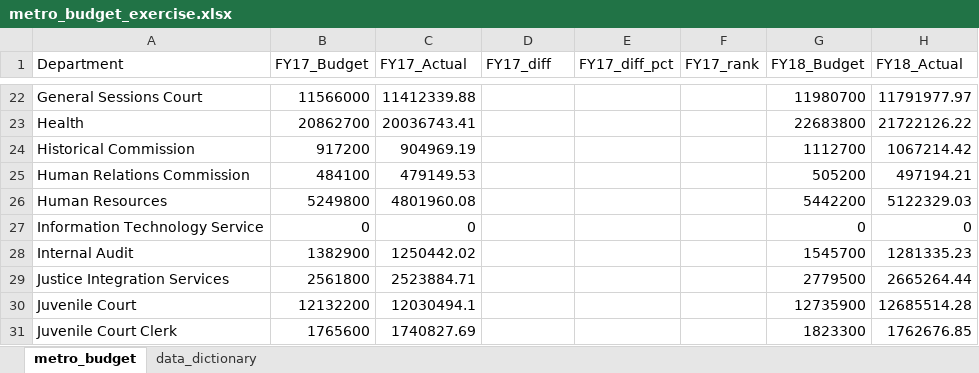
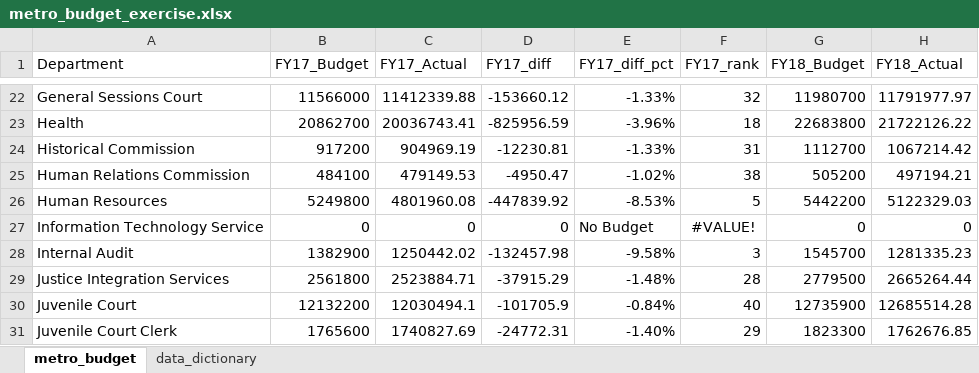
Before and after one commit to NSS-Data-Analytics-Cohort-11/lookups-exercise-sarahbelleparker, an Excel workbook: metro_budget_exercise.xlsx, sheet metro_budget, drawn as a sheet; only a part is shown, gaps mark what is left out; values as stored, in another font and other column widths than the file's, no borders; the diff covers the shown part only; the diff names each change by its address in the sheet, - before the commit and + after, or states it on an @@ line.

```diff
--- a/metro_budget_exercise.xlsx (sheet metro_budget)
+++ b/metro_budget_exercise.xlsx (sheet metro_budget)
-D22 (FY17_diff): (empty)
+D22 (FY17_diff): -153660.12
-E22 (FY17_diff_pct): (empty)
+E22 (FY17_diff_pct): -1.33%
-F22 (FY17_rank): (empty)
+F22 (FY17_rank): 32
-D23 (FY17_diff): (empty)
+D23 (FY17_diff): -825956.59
-E23 (FY17_diff_pct): (empty)
+E23 (FY17_diff_pct): -3.96%
-F23 (FY17_rank): (empty)
+F23 (FY17_rank): 18
-D24 (FY17_diff): (empty)
+D24 (FY17_diff): -12230.81
-E24 (FY17_diff_pct): (empty)
+E24 (FY17_diff_pct): -1.33%
-F24 (FY17_rank): (empty)
+F24 (FY17_rank): 31
-D25 (FY17_diff): (empty)
+D25 (FY17_diff): -4950.47
-E25 (FY17_diff_pct): (empty)
+E25 (FY17_diff_pct): -1.02%
-F25 (FY17_rank): (empty)
+F25 (FY17_rank): 38
-D26 (FY17_diff): (empty)
+D26 (FY17_diff): -447839.92
-E26 (FY17_diff_pct): (empty)
+E26 (FY17_diff_pct): -8.53%
-F26 (FY17_rank): (empty)
+F26 (FY17_rank): 5
-D27 (FY17_diff): (empty)
+D27 (FY17_diff): 0
-E27 (FY17_diff_pct): (empty)
+E27 (FY17_diff_pct): No Budget
-F27 (FY17_rank): (empty)
+F27 (FY17_rank): #VALUE!
-D28 (FY17_diff): (empty)
+D28 (FY17_diff): -132457.98
-E28 (FY17_diff_pct): (empty)
+E28 (FY17_diff_pct): -9.58%
-F28 (FY17_rank): (empty)
+F28 (FY17_rank): 3
-D29 (FY17_diff): (empty)
+D29 (FY17_diff): -37915.29
-E29 (FY17_diff_pct): (empty)
+E29 (FY17_diff_pct): -1.48%
-F29 (FY17_rank): (empty)
+F29 (FY17_rank): 28
-D30 (FY17_diff): (empty)
+D30 (FY17_diff): -101705.9
-E30 (FY17_diff_pct): (empty)
+E30 (FY17_diff_pct): -0.84%
-F30 (FY17_rank): (empty)
+F30 (FY17_rank): 40
-D31 (FY17_diff): (empty)
+D31 (FY17_diff): -24772.31
-E31 (FY17_diff_pct): (empty)
+E31 (FY17_diff_pct): -1.40%
-F31 (FY17_rank): (empty)
+F31 (FY17_rank): 29
```
Also changed, not shown: 135 edited cells and cell formats elsewhere in this sheet, 2 other files.
